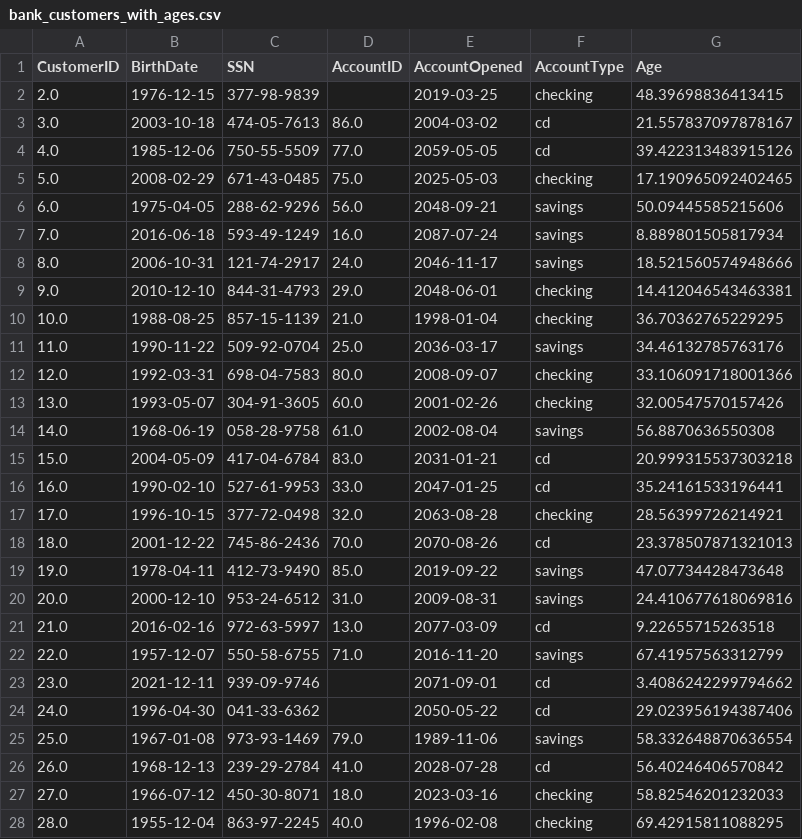
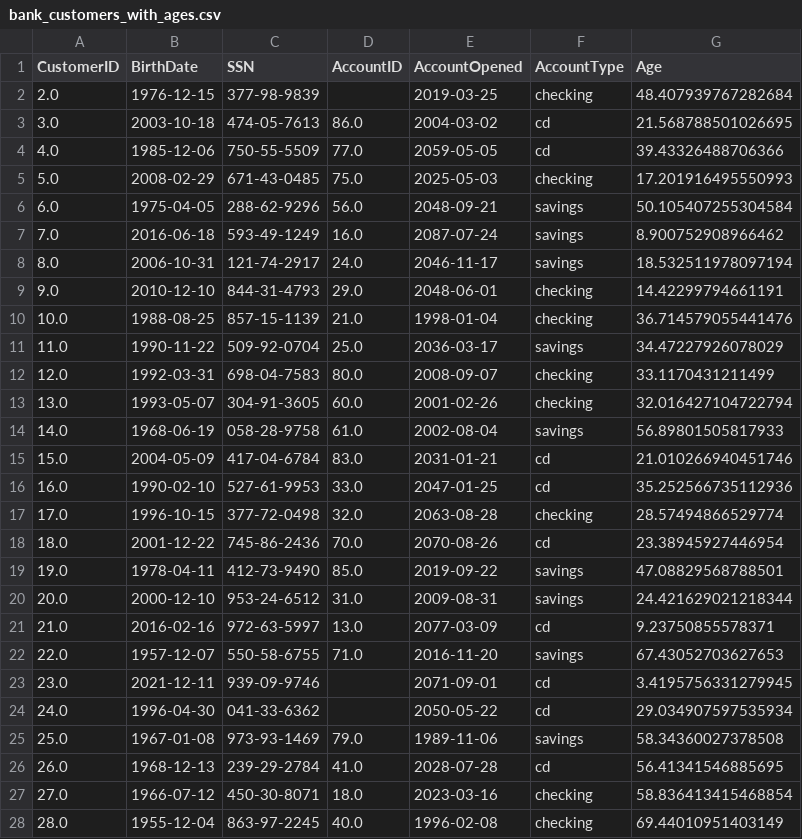
Before and after one commit to reynolkb-bu/bu-cds-dx699-2025-summer, a CSV file: notebooks/week-1/bank_customers_with_ages.csv, drawn as a sheet; only a part is shown; the diff covers the shown part only.

Commit message:
reran week-1 notebook to account for dir rename

```diff
--- a/notebooks/week-1/bank_customers_with_ages.csv
+++ b/notebooks/week-1/bank_customers_with_ages.csv
@@ -1,28 +1,28 @@
 CustomerID,BirthDate,SSN,AccountID,AccountOpened,AccountType,Age
-2.0,1976-12-15,377-98-9839,,2019-03-25,checking,48.39698836413415
-3.0,2003-10-18,474-05-7613,86.0,2004-03-02,cd,21.557837097878167
-4.0,1985-12-06,750-55-5509,77.0,2059-05-05,cd,39.422313483915126
-5.0,2008-02-29,671-43-0485,75.0,2025-05-03,checking,17.190965092402465
-6.0,1975-04-05,288-62-9296,56.0,2048-09-21,savings,50.09445585215606
-7.0,2016-06-18,593-49-1249,16.0,2087-07-24,savings,8.889801505817934
-8.0,2006-10-31,121-74-2917,24.0,2046-11-17,savings,18.521560574948666
-9.0,2010-12-10,844-31-4793,29.0,2048-06-01,checking,14.412046543463381
-10.0,1988-08-25,857-15-1139,21.0,1998-01-04,checking,36.70362765229295
-11.0,1990-11-22,509-92-0704,25.0,2036-03-17,savings,34.46132785763176
-12.0,1992-03-31,698-04-7583,80.0,2008-09-07,checking,33.106091718001366
-13.0,1993-05-07,304-91-3605,60.0,2001-02-26,checking,32.00547570157426
-14.0,1968-06-19,058-28-9758,61.0,2002-08-04,savings,56.8870636550308
-15.0,2004-05-09,417-04-6784,83.0,2031-01-21,cd,20.999315537303218
-16.0,1990-02-10,527-61-9953,33.0,2047-01-25,cd,35.24161533196441
-17.0,1996-10-15,377-72-0498,32.0,2063-08-28,checking,28.56399726214921
-18.0,2001-12-22,745-86-2436,70.0,2070-08-26,cd,23.378507871321013
-19.0,1978-04-11,412-73-9490,85.0,2019-09-22,savings,47.07734428473648
-20.0,2000-12-10,953-24-6512,31.0,2009-08-31,savings,24.410677618069816
-21.0,2016-02-16,972-63-5997,13.0,2077-03-09,cd,9.22655715263518
-22.0,1957-12-07,550-58-6755,71.0,2016-11-20,savings,67.41957563312799
-23.0,2021-12-11,939-09-9746,,2071-09-01,cd,3.4086242299794662
-24.0,1996-04-30,041-33-6362,,2050-05-22,cd,29.023956194387406
-25.0,1967-01-08,973-93-1469,79.0,1989-11-06,savings,58.332648870636554
-26.0,1968-12-13,239-29-2784,41.0,2028-07-28,cd,56.40246406570842
-27.0,1966-07-12,450-30-8071,18.0,2023-03-16,checking,58.82546201232033
-28.0,1955-12-04,863-97-2245,40.0,1996-02-08,checking,69.42915811088295
+2.0,1976-12-15,377-98-9839,,2019-03-25,checking,48.407939767282684
+3.0,2003-10-18,474-05-7613,86.0,2004-03-02,cd,21.568788501026695
+4.0,1985-12-06,750-55-5509,77.0,2059-05-05,cd,39.43326488706366
+5.0,2008-02-29,671-43-0485,75.0,2025-05-03,checking,17.201916495550993
+6.0,1975-04-05,288-62-9296,56.0,2048-09-21,savings,50.105407255304584
+7.0,2016-06-18,593-49-1249,16.0,2087-07-24,savings,8.900752908966462
+8.0,2006-10-31,121-74-2917,24.0,2046-11-17,savings,18.532511978097194
+9.0,2010-12-10,844-31-4793,29.0,2048-06-01,checking,14.42299794661191
+10.0,1988-08-25,857-15-1139,21.0,1998-01-04,checking,36.714579055441476
+11.0,1990-11-22,509-92-0704,25.0,2036-03-17,savings,34.47227926078029
+12.0,1992-03-31,698-04-7583,80.0,2008-09-07,checking,33.1170431211499
+13.0,1993-05-07,304-91-3605,60.0,2001-02-26,checking,32.016427104722794
+14.0,1968-06-19,058-28-9758,61.0,2002-08-04,savings,56.89801505817933
+15.0,2004-05-09,417-04-6784,83.0,2031-01-21,cd,21.010266940451746
+16.0,1990-02-10,527-61-9953,33.0,2047-01-25,cd,35.252566735112936
+17.0,1996-10-15,377-72-0498,32.0,2063-08-28,checking,28.57494866529774
+18.0,2001-12-22,745-86-2436,70.0,2070-08-26,cd,23.38945927446954
+19.0,1978-04-11,412-73-9490,85.0,2019-09-22,savings,47.08829568788501
+20.0,2000-12-10,953-24-6512,31.0,2009-08-31,savings,24.421629021218344
+21.0,2016-02-16,972-63-5997,13.0,2077-03-09,cd,9.23750855578371
+22.0,1957-12-07,550-58-6755,71.0,2016-11-20,savings,67.43052703627653
+23.0,2021-12-11,939-09-9746,,2071-09-01,cd,3.4195756331279945
+24.0,1996-04-30,041-33-6362,,2050-05-22,cd,29.034907597535934
+25.0,1967-01-08,973-93-1469,79.0,1989-11-06,savings,58.34360027378508
+26.0,1968-12-13,239-29-2784,41.0,2028-07-28,cd,56.41341546885695
+27.0,1966-07-12,450-30-8071,18.0,2023-03-16,checking,58.836413415468854
+28.0,1955-12-04,863-97-2245,40.0,1996-02-08,checking,69.44010951403149
```
Also changed, not shown: 70 edited cells elsewhere in this file, 1 other file.
